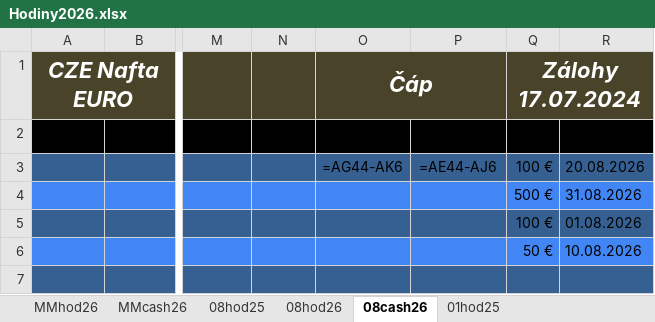
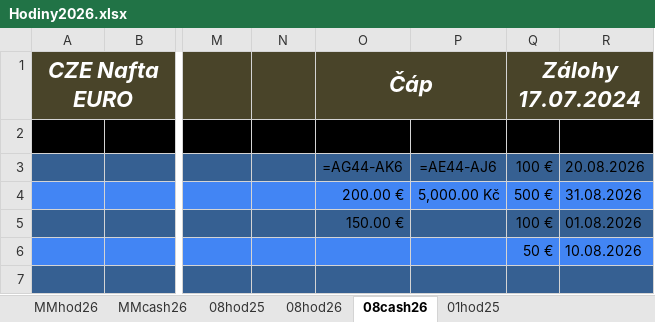
Before and after one commit to CowleyCZE/hodiny, an Excel workbook: excel/Hodiny2026.xlsx, sheet 08cash26, drawn as a sheet; only a part is shown, gaps mark what is left out; values as stored, in another font and other column widths than the file's, no borders; formulas without a stored value are shown as written; the diff names each change by its address in the sheet, - before the commit and + after, or states it on an @@ line.

Commit message:
feat(excel): write advances for Čáp into O4+ (EUR) and P4+ (CZK)

```diff
--- a/excel/Hodiny2026.xlsx (sheet 08cash26)
+++ b/excel/Hodiny2026.xlsx (sheet 08cash26)
-O4 (Čáp): (empty)
+O4 (Čáp): 200.00 €
-P4: (empty)
+P4: 5,000.00 Kč
-O5 (Čáp): (empty)
+O5 (Čáp): 150.00 €
```
Also changed, not shown: 1 other file.
